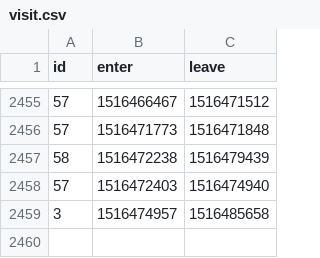
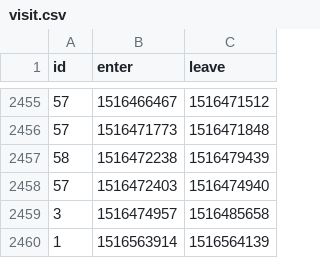
Before and after one commit to HacklabJKL/visitor_data, a CSV file: visit.csv, drawn as a sheet; only a part is shown, gaps mark what is left out; the diff names each change by its address in the sheet, - before the commit and + after, or states it on an @@ line.

Commit message:
Daily visitor database dump

```diff
--- a/visit.csv
+++ b/visit.csv
+row 2460: 1 | 1516563914 | 1516564139
```
